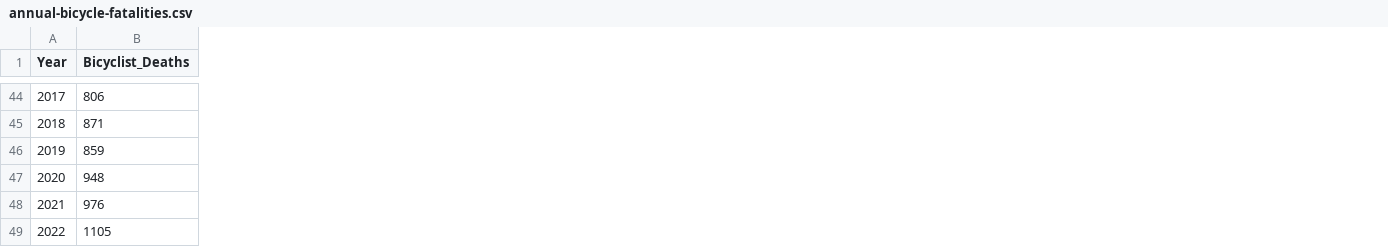
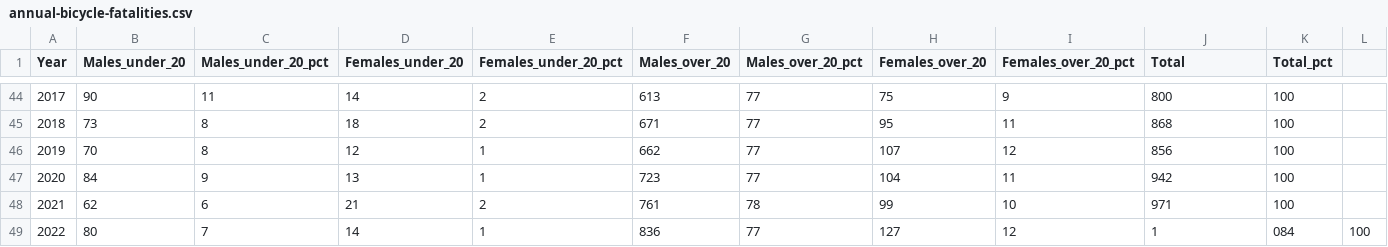
Before and after one commit to delalamo/AbundanceZK, a CSV file: public/assets/data/2025-03-13/annual-bicycle-fatalities.csv, drawn as a sheet; only a part is shown, gaps mark what is left out; addresses are those after the commit; the diff covers the shown part only; the diff names each change by its address in the sheet, - before the commit and + after, or states it on an @@ line.

```diff
--- a/public/assets/data/2025-03-13/annual-bicycle-fatalities.csv
+++ b/public/assets/data/2025-03-13/annual-bicycle-fatalities.csv
+column B (Males_under_20), rows 44-49: 90 | 73 | 70 | 84 | 62 | 80
+column C (Males_under_20_pct), rows 44-49: 11 | 8 | 8 | 9 | 6 | 7
+column D (Females_under_20), rows 44-49: 14 | 18 | 12 | 13 | 21 | 14
+column E (Females_under_20_pct), rows 44-49: 2 | 2 | 1 | 1 | 2 | 1
+column F (Males_over_20), rows 44-49: 613 | 671 | 662 | 723 | 761 | 836
+column G (Males_over_20_pct), rows 44-49: 77 | 77 | 77 | 77 | 78 | 77
+column H (Females_over_20), rows 44-49: 75 | 95 | 107 | 104 | 99 | 127
+column I (Females_over_20_pct), rows 44-49: 9 | 11 | 12 | 11 | 10 | 12
+column K (Total_pct), rows 44-49: 100 | 100 | 100 | 100 | 100 | 084
+column L, row 49: 100
-J1: Bicyclist_Deaths
+J1: Total
-J44 (Total): 806
+J44 (Total): 800
-J45 (Total): 871
+J45 (Total): 868
-J46 (Total): 859
+J46 (Total): 856
-J47 (Total): 948
+J47 (Total): 942
-J48 (Total): 976
+J48 (Total): 971
-J49 (Total): 1105
+J49 (Total): 1
```
Also changed, not shown: 27 edited cells elsewhere in this file, 1 other file.
